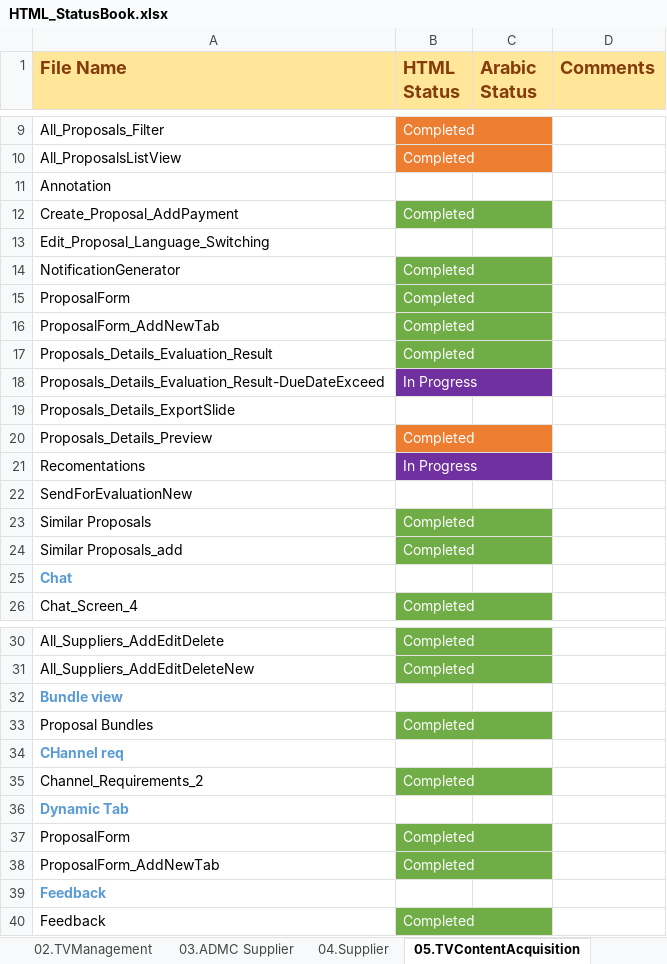
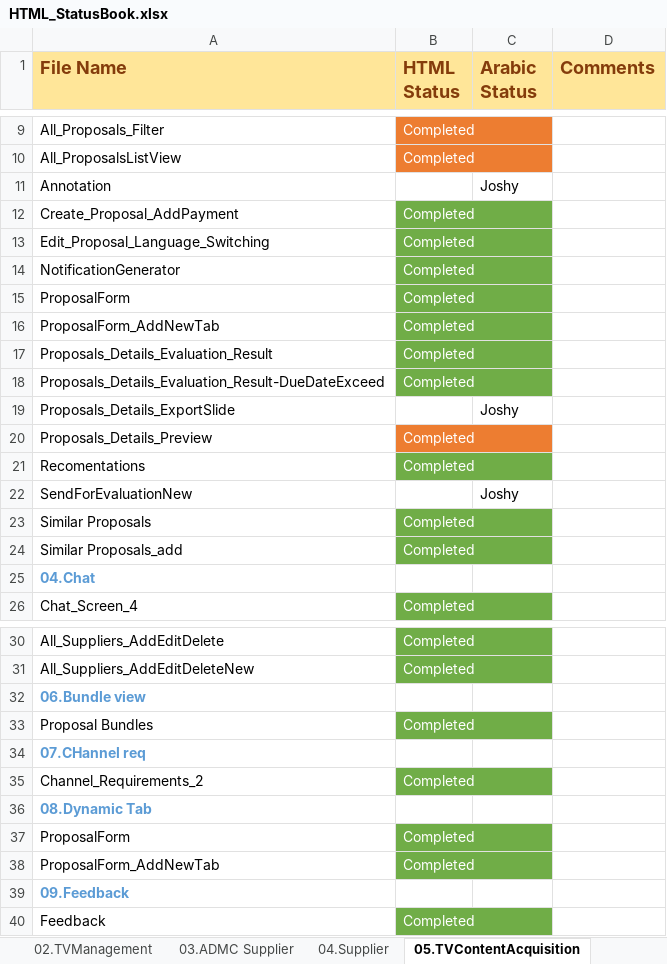
Before and after one commit to prajinrock/AD_HTML, an Excel workbook: HTML_StatusBook.xlsx, sheet 05.TVContentAcquisition, drawn as a sheet; only a part is shown, gaps mark what is left out; values as stored, in another font and other column widths than the file's, no borders; the diff covers the shown part only; the diff names each change by its address in the sheet, - before the commit and + after, or states it on an @@ line.

```diff
--- a/HTML_StatusBook.xlsx (sheet 05.TVContentAcquisition)
+++ b/HTML_StatusBook.xlsx (sheet 05.TVContentAcquisition)
-C11 (Arabic Status): (empty)
+C11 (Arabic Status): Joshy
-B13 (HTML Status): (empty)
+B13 (HTML Status): Completed
-B13 fill: none
+B13 fill: #70AD47
-B18 (HTML Status): In Progress
+B18 (HTML Status): Completed
-B18 fill: #7030A0
+B18 fill: #70AD47
-C19 (Arabic Status): (empty)
+C19 (Arabic Status): Joshy
-B21 (HTML Status): In Progress
+B21 (HTML Status): Completed
-B21 fill: #7030A0
+B21 fill: #70AD47
-C22 (Arabic Status): (empty)
+C22 (Arabic Status): Joshy
-A25 (File Name): Chat
+A25 (File Name): 04.Chat
-A32 (File Name): Bundle view
+A32 (File Name): 06.Bundle view
-A34 (File Name): CHannel req
+A34 (File Name): 07.CHannel req
-A36 (File Name): Dynamic Tab
+A36 (File Name): 08.Dynamic Tab
-A39 (File Name): Feedback
+A39 (File Name): 09.Feedback
```
Also changed, not shown: 1 edited cell elsewhere in this sheet, sheet 12.TVContentEvaluationCommittee, sheet 13.Acquisition and Sales TV, sheet 08.CommercialTeam, sheet 15.Legal, sheet 09.MarketingTeam, sheet 14.FinanceTeam, 3 more sheets, 9 other files.
